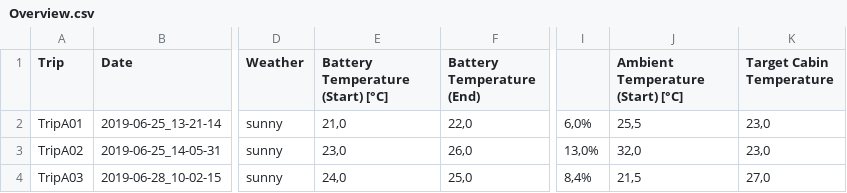
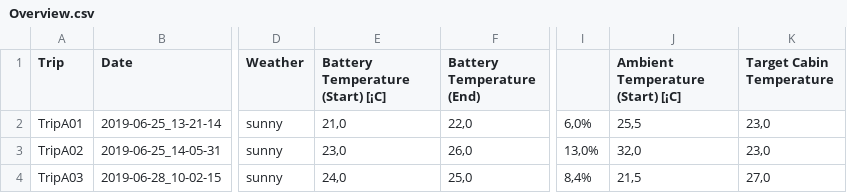
Before and after one commit to a-laza/BigData_AnalisisEV, a CSV file: data/raw/Overview.csv, drawn as a sheet; only a part is shown, gaps mark what is left out; the diff names each change by its address in the sheet, - before the commit and + after, or states it on an @@ line.

```diff
--- a/data/raw/Overview.csv
+++ b/data/raw/Overview.csv
-E1: Battery Temperature (Start) [°C]
+E1: Battery Temperature (Start) [¡C]
-J1: Ambient Temperature (Start) [°C]
+J1: Ambient Temperature (Start) [¡C]
```
Also changed, not shown: 4 other files.
